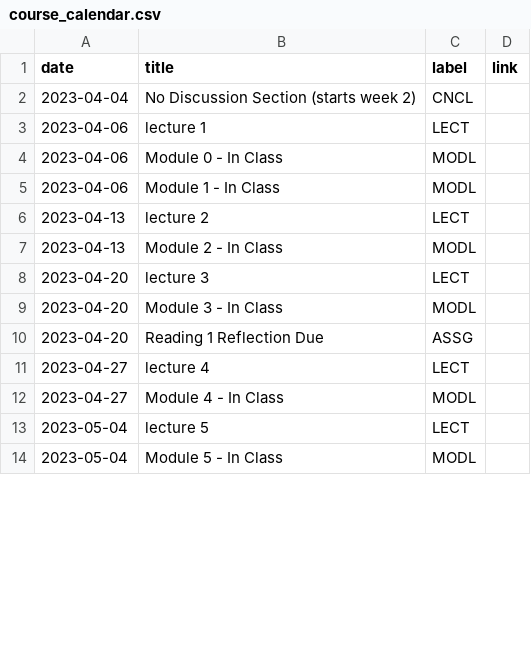
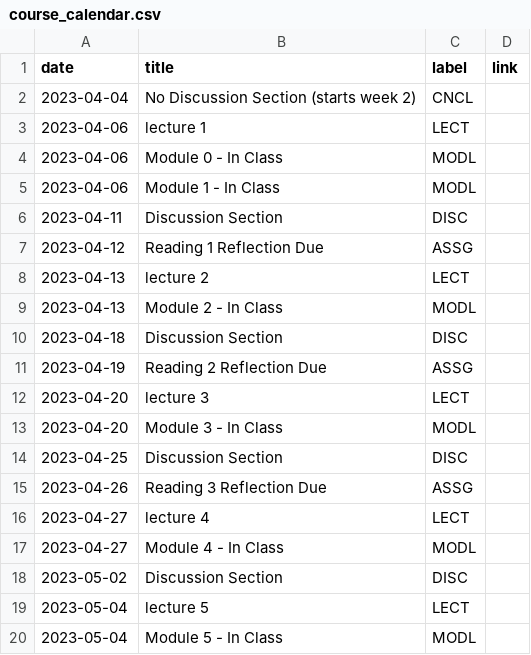
Before and after one commit to kshannon-ucsd/cogs8, a CSV file: _data/sp23/course_calendar.csv, drawn as a sheet; only a part is shown; the diff covers the shown part only.

```diff
--- a/_data/sp23/course_calendar.csv
+++ b/_data/sp23/course_calendar.csv
@@ -5,9 +5,15 @@ date,title,label,link
 2023-04-06,Module 1 - In Class,MODL,
+2023-04-11,Discussion Section,DISC,
+2023-04-12,Reading 1 Reflection Due,ASSG,
 2023-04-13,lecture 2,LECT,
 2023-04-13,Module 2 - In Class,MODL,
+2023-04-18,Discussion Section,DISC,
+2023-04-19,Reading 2 Reflection Due,ASSG,
 2023-04-20,lecture 3,LECT,
 2023-04-20,Module 3 - In Class,MODL,
-2023-04-20,Reading 1 Reflection Due,ASSG,
+2023-04-25,Discussion Section,DISC,
+2023-04-26,Reading 3 Reflection Due,ASSG,
 2023-04-27,lecture 4,LECT,
 2023-04-27,Module 4 - In Class,MODL,
+2023-05-02,Discussion Section,DISC,
 2023-05-04,lecture 5,LECT,
```
Also changed, not shown: 5 added rows, 2 removed rows and 2 edited cells elsewhere in this file, 2 other files.
